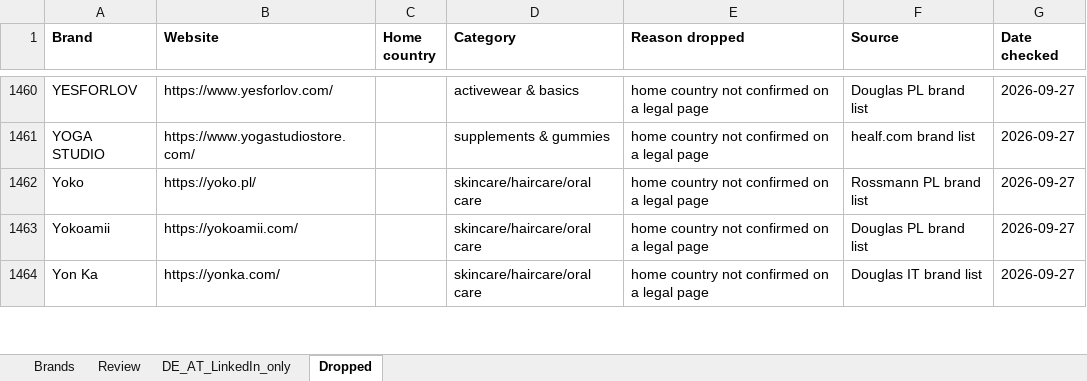
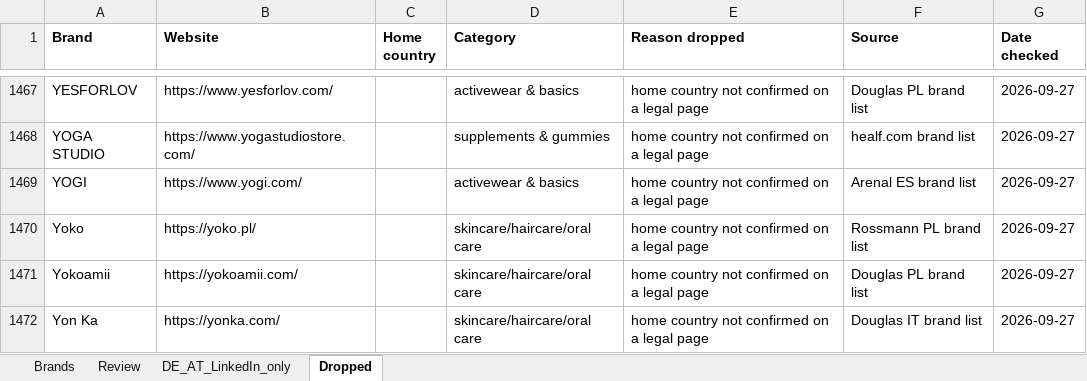
Before and after one commit to CryptoDarkShark/tiktok-shop-scraper, an Excel workbook: brands_1000.xlsx, sheet Dropped, drawn as a sheet; only a part is shown, gaps mark what is left out; values as stored, in another font and other column widths than the file's, no borders; the diff covers the shown part only; the diff names each change by its address in the sheet, - before the commit and + after, or states it on an @@ line.

```diff
--- a/brands_1000.xlsx (sheet Dropped)
+++ b/brands_1000.xlsx (sheet Dropped)
+row 1469: YOGI | https://www.yogi.com/ |  | activewear & basics | home country not confirmed on a legal page | Arenal ES brand list | 2026-09-27
```
Also changed, not shown: 151 added rows elsewhere in this sheet, sheet Brands, sheet Review, sheet DE_AT_LinkedIn_only.
